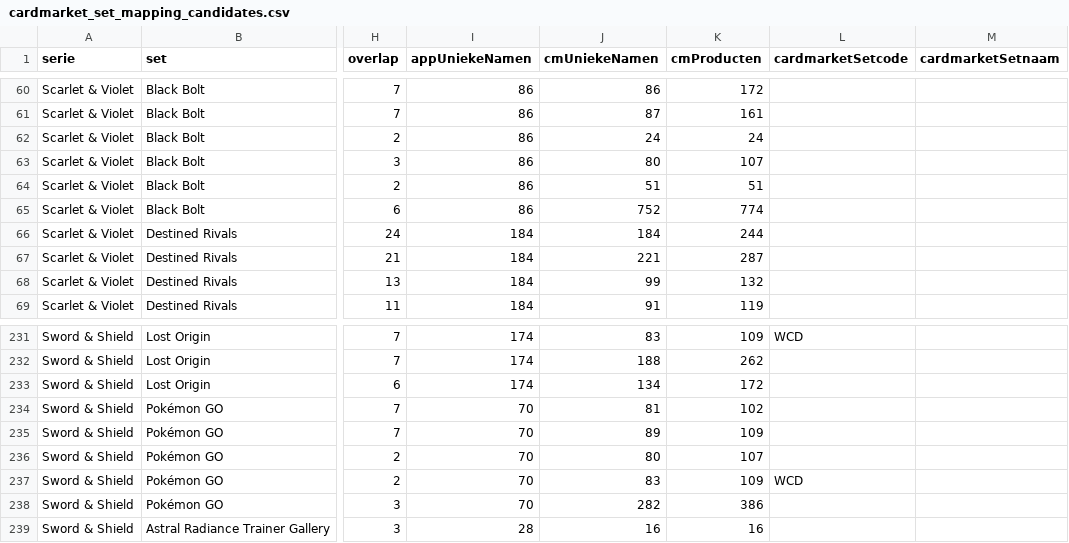
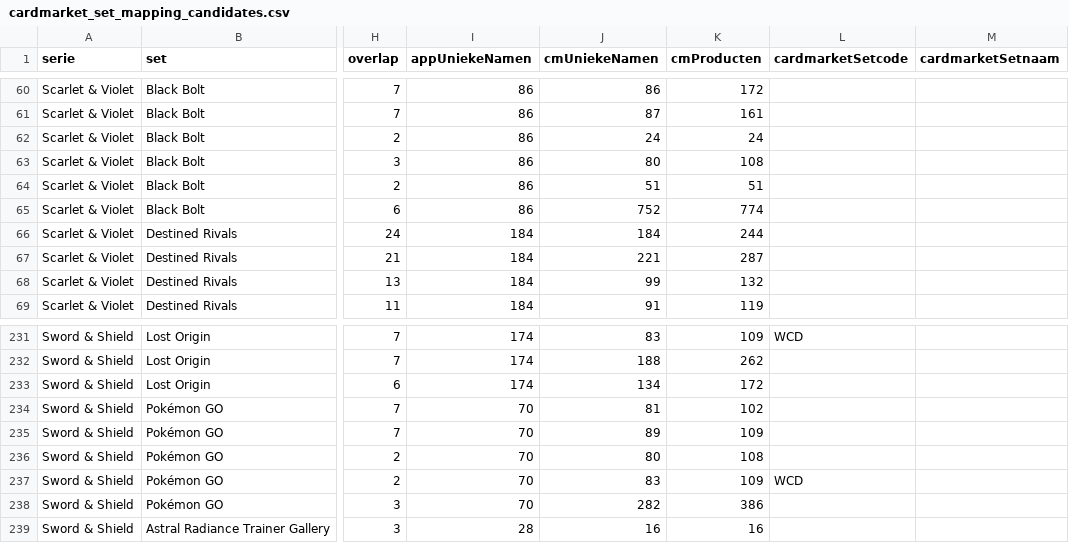
Before and after one commit to Tillie007/Pokemon-tcg-checklist, a CSV file: cardmarket_set_mapping_candidates.csv, drawn as a sheet; only a part is shown, gaps mark what is left out; the diff names each change by its address in the sheet, - before the commit and + after, or states it on an @@ line.

```diff
--- a/cardmarket_set_mapping_candidates.csv
+++ b/cardmarket_set_mapping_candidates.csv
-K63 (cmProducten): 107
+K63 (cmProducten): 108
-K236 (cmProducten): 107
+K236 (cmProducten): 108
```
Also changed, not shown: 3 other files.
